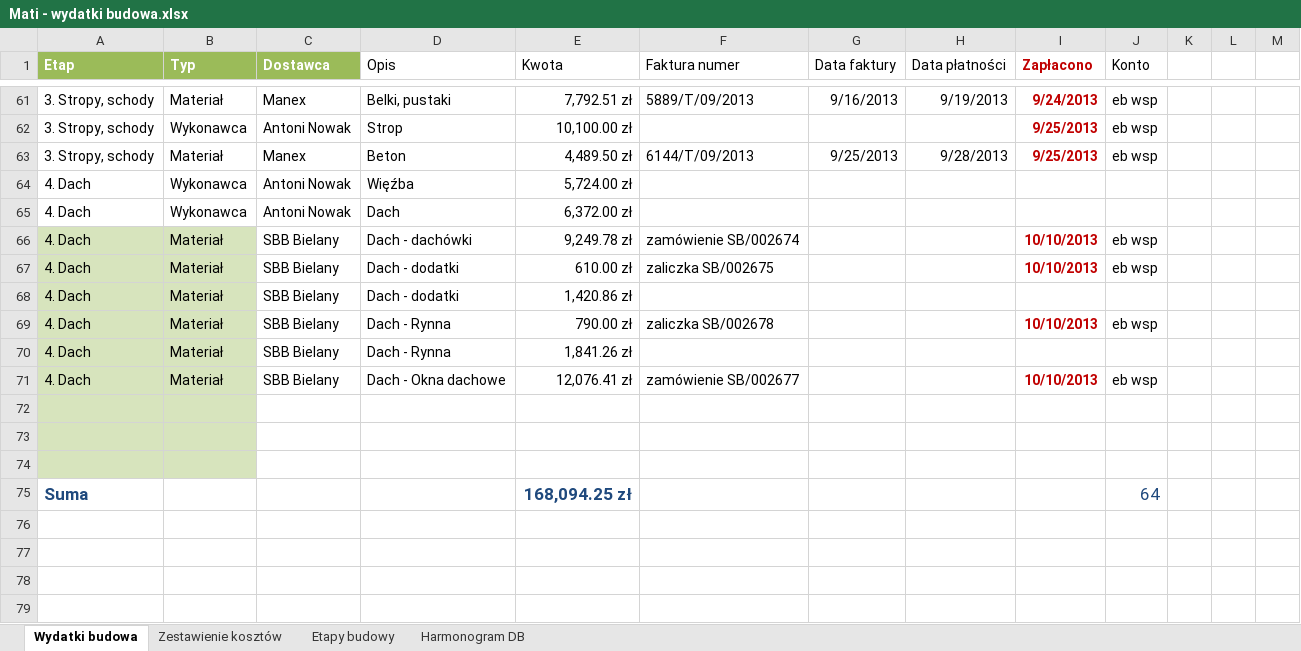
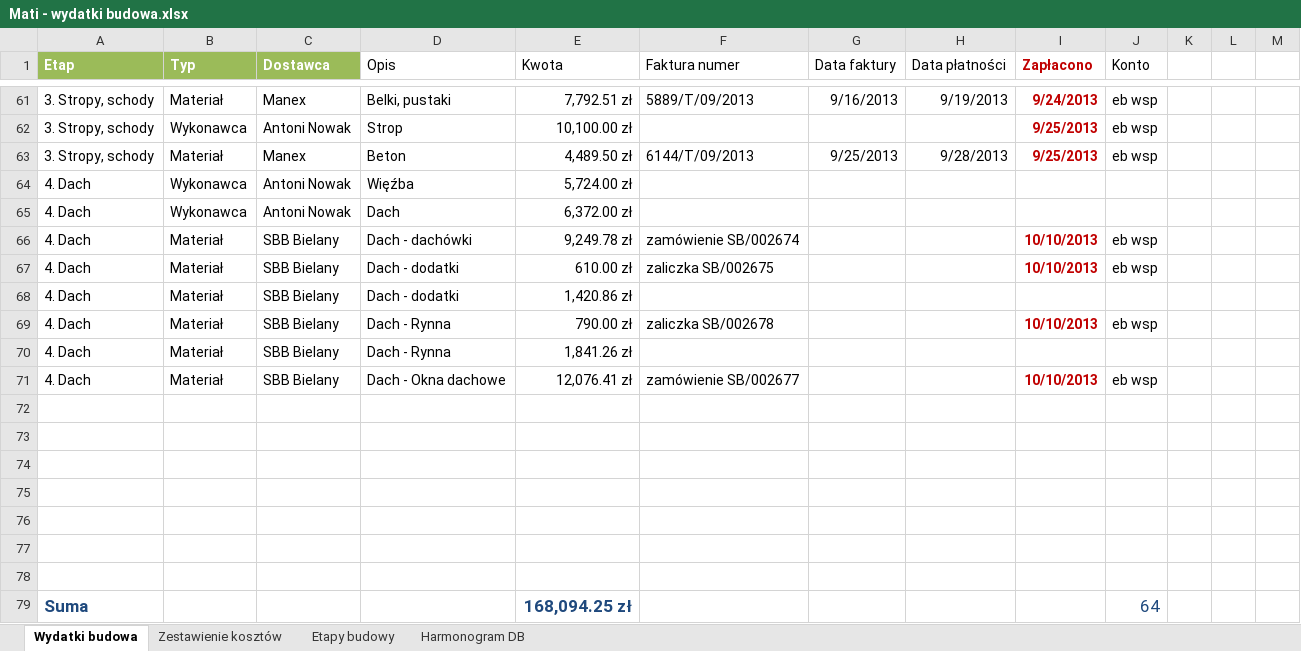
Before and after one commit to bajo2000/mati-sloncowati, an Excel workbook: plan/Mati - wydatki budowa.xlsx, sheet Wydatki budowa, drawn as a sheet; only a part is shown, gaps mark what is left out; values as stored, in another font and other column widths than the file's, no borders; table styles not drawn; the diff covers the shown part only; the diff names each change by its address in the sheet, - before the commit and + after, or states it on an @@ line.

```diff
--- a/plan/Mati - wydatki budowa.xlsx (sheet Wydatki budowa)
+++ b/plan/Mati - wydatki budowa.xlsx (sheet Wydatki budowa)
-A66:B74 fill: #D7E4BD
+A66:B74 fill: none
+row 75: (empty)
+row 76: (empty)
+row 77: (empty)
+row 78: (empty)
```
Also changed, not shown: cell formats elsewhere in this sheet, charts or pictures.
